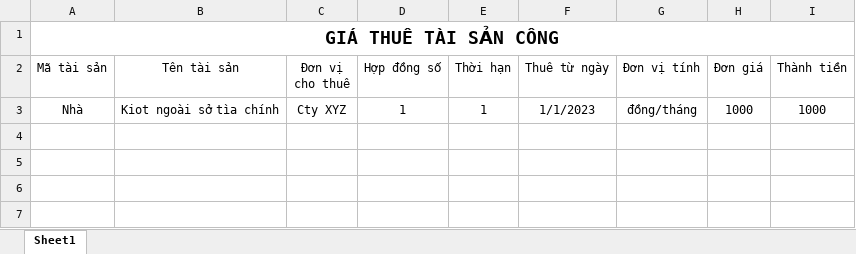
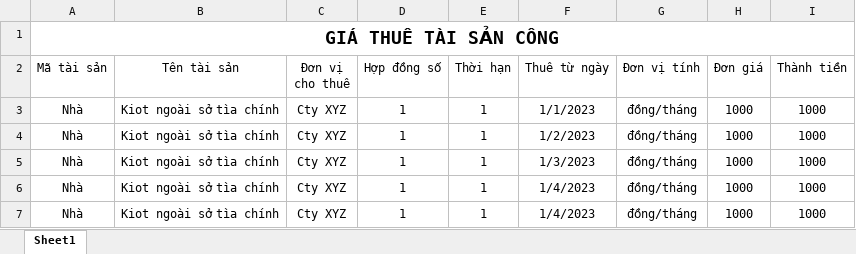
Before and after one commit to mylovecoi/CSDLGia_ASP_VinhLong, an Excel workbook: CSDLGia_ASP/wwwroot/UpLoad/File/DinhGia/Excel/FileExcelGiaThueTSCong.xlsx, sheet Sheet1, drawn as a sheet; values as stored, in another font and other column widths than the file's, no borders; the diff names each change by its address in the sheet, - before the commit and + after, or states it on an @@ line.

```diff
--- a/CSDLGia_ASP/wwwroot/UpLoad/File/DinhGia/Excel/FileExcelGiaThueTSCong.xlsx (sheet Sheet1)
+++ b/CSDLGia_ASP/wwwroot/UpLoad/File/DinhGia/Excel/FileExcelGiaThueTSCong.xlsx (sheet Sheet1)
+row 4: Nhà | Kiot ngoài sở tìa chính | Cty XYZ | 1 | 1 | 1/2/2023 | đồng/tháng | 1000 | 1000
+row 5: Nhà | Kiot ngoài sở tìa chính | Cty XYZ | 1 | 1 | 1/3/2023 | đồng/tháng | 1000 | 1000
+row 6: Nhà | Kiot ngoài sở tìa chính | Cty XYZ | 1 | 1 | 1/4/2023 | đồng/tháng | 1000 | 1000
+row 7: Nhà | Kiot ngoài sở tìa chính | Cty XYZ | 1 | 1 | 1/4/2023 | đồng/tháng | 1000 | 1000
```
Also changed, not shown: CSDLGia_ASP/wwwroot/UpLoad/File/DinhGia/Excel/FileExcelDvKhamChuaBenh.xlsx, 2 other files.
